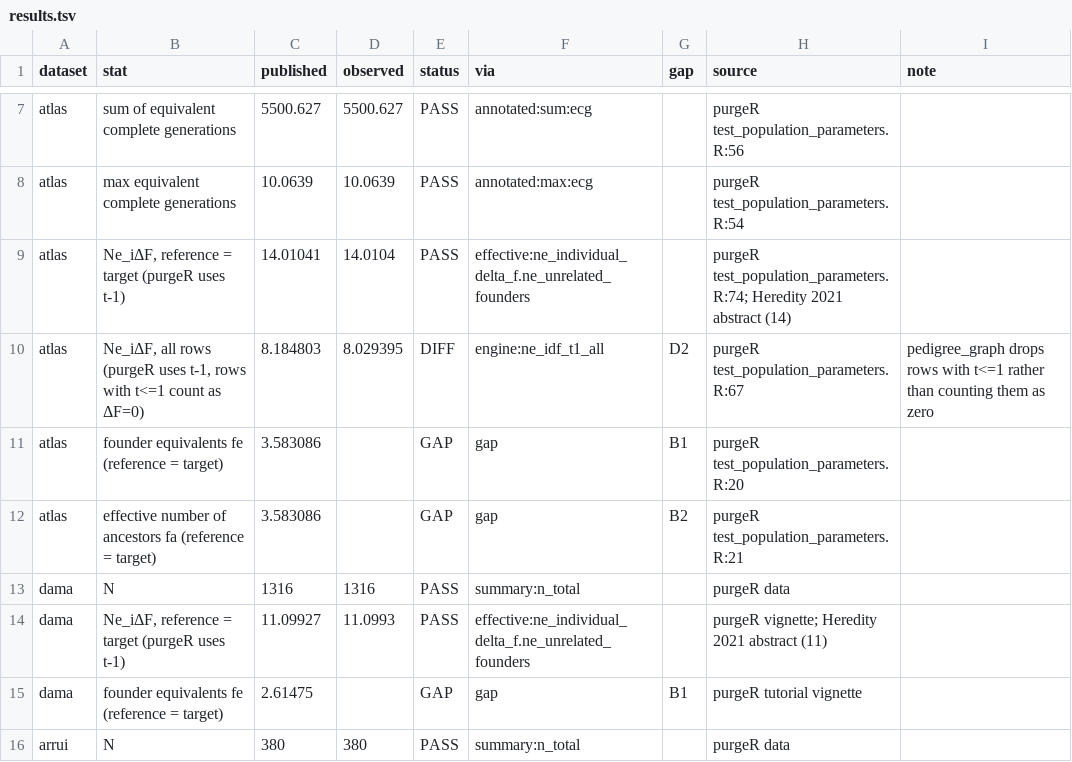
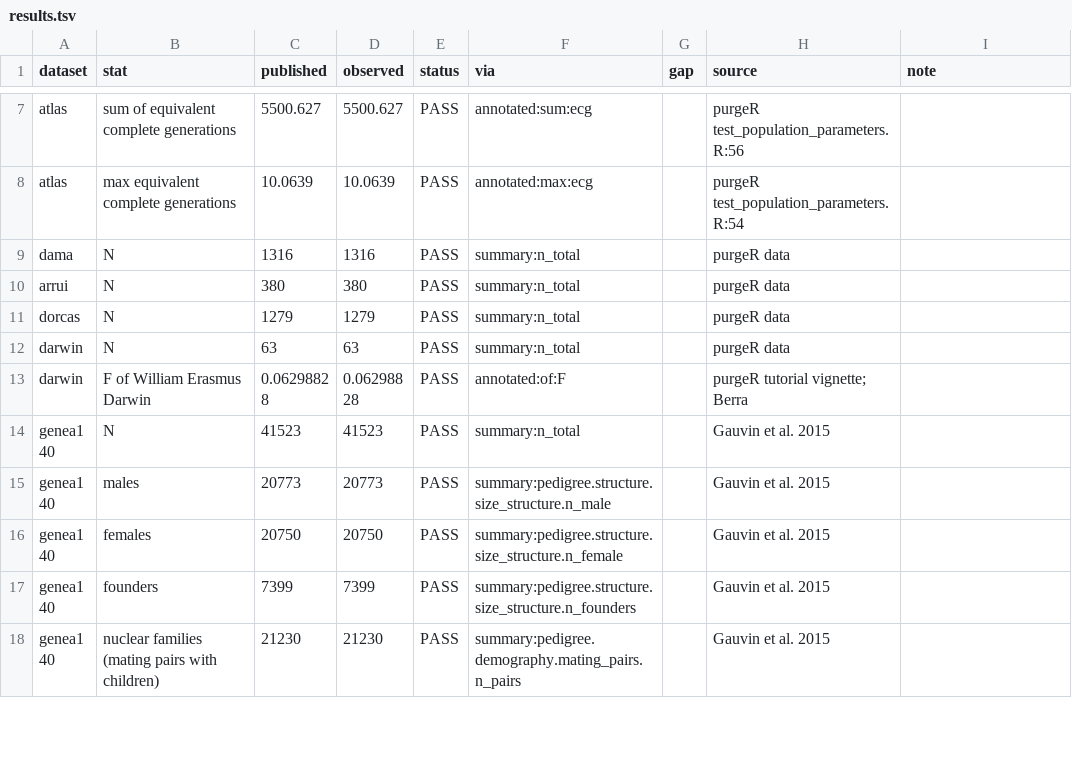
Before and after one commit to rwaples/pedsum-validate, a TSV file: results/results.tsv, drawn as a sheet; only a part is shown, gaps mark what is left out; the shorter side is filled out with more unchanged rows; the diff covers the shown part only.

Commit message:
Move the Ne and lineage checks to pedigree-graph-validate
The 25 Ne_iΔF, fe, fa and Ng rows now run there against purgeR rerun
live, with each published value kept as an INFO row; every value was
checked there before deleting it here. The effective: and engine: check
kinds had no other rows and go with them. effective-size still runs for
the every-dataset table.

```diff
--- a/results/results.tsv
+++ b/results/results.tsv
@@ -8,9 +8,3 @@ atlas	sum of equivalent complete generations	5500.627	5500.627	PASS	annotated:su
 atlas	max equivalent complete generations	10.0639	10.0639	PASS	annotated:max:ecg		purgeR test_population_parameters.R:54	
-atlas	Ne_iΔF, reference = target (purgeR uses t-1)	14.01041	14.0104	PASS	effective:ne_individual_delta_f.ne_unrelated_founders		purgeR test_population_parameters.R:74; Heredity 2021 abstract (14)	
-atlas	Ne_iΔF, all rows (purgeR uses t-1, rows with t<=1 count as ΔF=0)	8.184803	8.029395	DIFF	engine:ne_idf_t1_all	D2	purgeR test_population_parameters.R:67	pedigree_graph drops rows with t<=1 rather than counting them as zero
-atlas	founder equivalents fe (reference = target)	3.583086		GAP	gap	B1	purgeR test_population_parameters.R:20	
-atlas	effective number of ancestors fa (reference = target)	3.583086		GAP	gap	B2	purgeR test_population_parameters.R:21	
 dama	N	1316	1316	PASS	summary:n_total		purgeR data	
-dama	Ne_iΔF, reference = target (purgeR uses t-1)	11.09927	11.0993	PASS	effective:ne_individual_delta_f.ne_unrelated_founders		purgeR vignette; Heredity 2021 abstract (11)	
-dama	founder equivalents fe (reference = target)	2.61475		GAP	gap	B1	purgeR tutorial vignette	
 arrui	N	380	380	PASS	summary:n_total		purgeR data	
```
Also changed, not shown: 19 removed rows elsewhere in this file, 6 other files.
